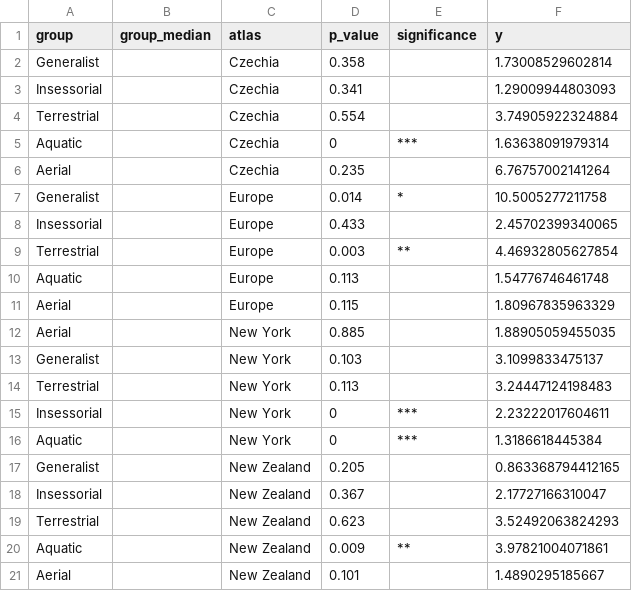
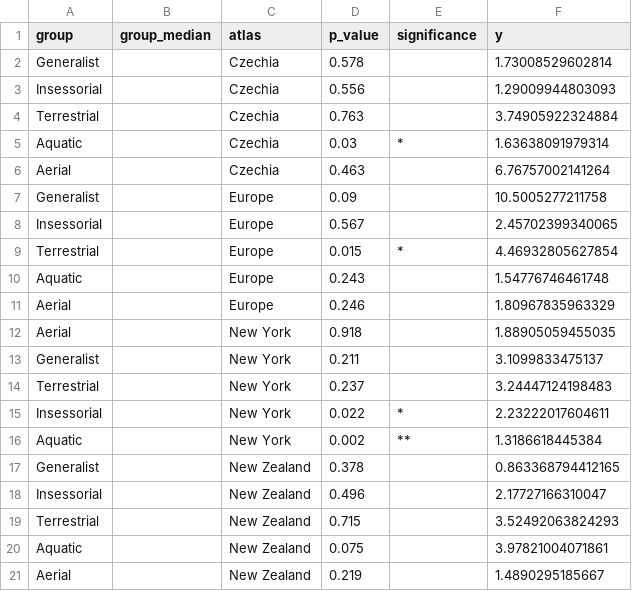
Before and after one commit to Eryops1/cooccurrences, a CSV file: output/change_occupancy_primary_lifestyle_permutation_stats.csv, drawn as a sheet.

```diff
--- a/output/change_occupancy_primary_lifestyle_permutation_stats.csv
+++ b/output/change_occupancy_primary_lifestyle_permutation_stats.csv
@@ -1,21 +1,21 @@
 group,group_median,atlas,p_value,significance,y
-Generalist,,Czechia,0.358,"",1.73008529602814
-Insessorial,,Czechia,0.341,"",1.29009944803093
-Terrestrial,,Czechia,0.554,"",3.74905922324884
-Aquatic,,Czechia,0,***,1.63638091979314
-Aerial,,Czechia,0.235,"",6.76757002141264
-Generalist,,Europe,0.014,*,10.5005277211758
-Insessorial,,Europe,0.433,"",2.45702399340065
-Terrestrial,,Europe,0.003,**,4.46932805627854
-Aquatic,,Europe,0.113,"",1.54776746461748
-Aerial,,Europe,0.115,"",1.80967835963329
-Aerial,,New York,0.885,"",1.88905059455035
-Generalist,,New York,0.103,"",3.1099833475137
-Terrestrial,,New York,0.113,"",3.24447124198483
-Insessorial,,New York,0,***,2.23222017604611
-Aquatic,,New York,0,***,1.3186618445384
-Generalist,,New Zealand,0.205,"",0.863368794412165
-Insessorial,,New Zealand,0.367,"",2.17727166310047
-Terrestrial,,New Zealand,0.623,"",3.52492063824293
-Aquatic,,New Zealand,0.009,**,3.97821004071861
-Aerial,,New Zealand,0.101,"",1.4890295185667
+Generalist,,Czechia,0.578,"",1.73008529602814
+Insessorial,,Czechia,0.556,"",1.29009944803093
+Terrestrial,,Czechia,0.763,"",3.74905922324884
+Aquatic,,Czechia,0.03,*,1.63638091979314
+Aerial,,Czechia,0.463,"",6.76757002141264
+Generalist,,Europe,0.09,"",10.5005277211758
+Insessorial,,Europe,0.567,"",2.45702399340065
+Terrestrial,,Europe,0.015,*,4.46932805627854
+Aquatic,,Europe,0.243,"",1.54776746461748
+Aerial,,Europe,0.246,"",1.80967835963329
+Aerial,,New York,0.918,"",1.88905059455035
+Generalist,,New York,0.211,"",3.1099833475137
+Terrestrial,,New York,0.237,"",3.24447124198483
+Insessorial,,New York,0.022,*,2.23222017604611
+Aquatic,,New York,0.002,**,1.3186618445384
+Generalist,,New Zealand,0.378,"",0.863368794412165
+Insessorial,,New Zealand,0.496,"",2.17727166310047
+Terrestrial,,New Zealand,0.715,"",3.52492063824293
+Aquatic,,New Zealand,0.075,"",3.97821004071861
+Aerial,,New Zealand,0.219,"",1.4890295185667
```
Also changed, not shown: output/change_occupancy_habitat_permutation_stats.csv, output/change_occupancy_order_permutation_stats.csv, 15 other files.
